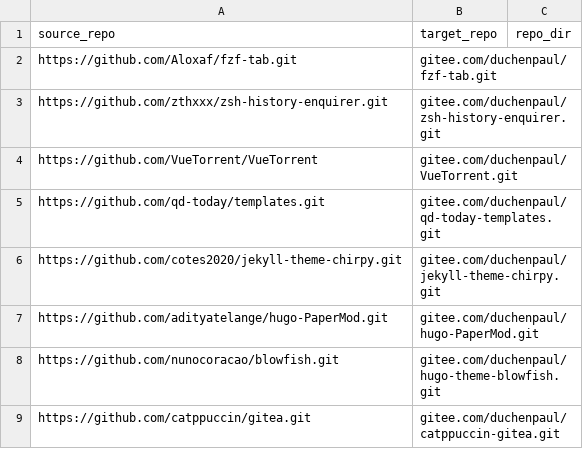
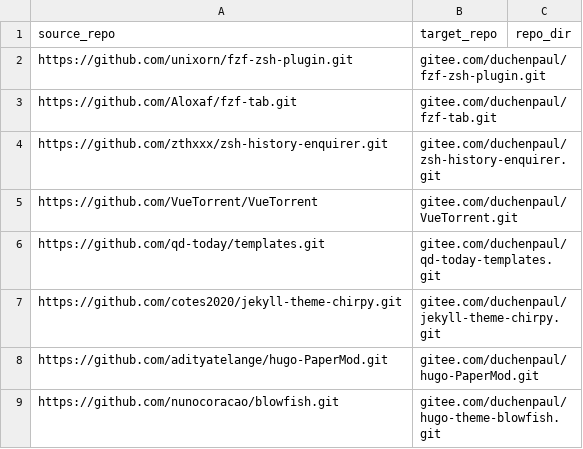
Before and after one commit to duchenpaul/github_sync_to_gitee, a CSV file: repo_info.csv, drawn as a sheet; only a part is shown; the shorter side is filled out with more unchanged rows.

Commit message:
Update repo_info.csv

```diff
--- a/repo_info.csv
+++ b/repo_info.csv
@@ -1,2 +1,3 @@
 source_repo,target_repo,repo_dir
+https://github.com/unixorn/fzf-zsh-plugin.git,gitee.com/duchenpaul/fzf-zsh-plugin.git,
 https://github.com/Aloxaf/fzf-tab.git,gitee.com/duchenpaul/fzf-tab.git,
```
